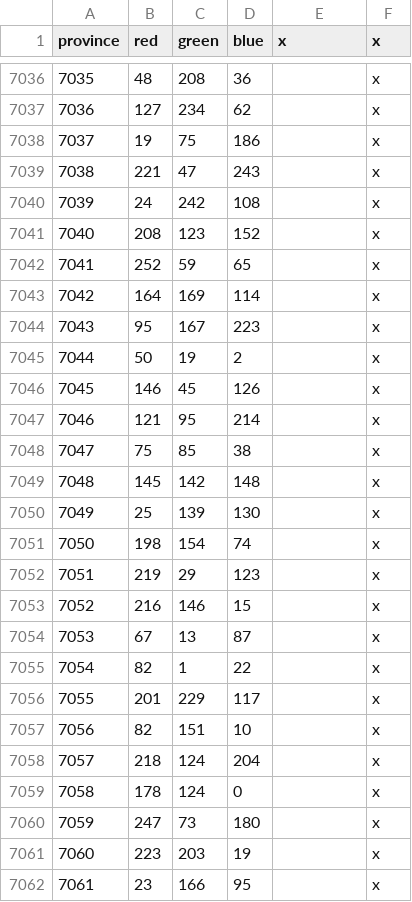
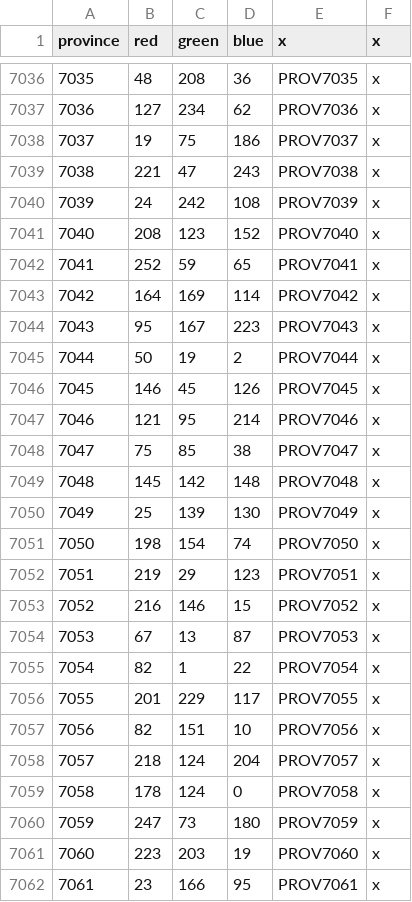
Before and after one commit to The-Triumvirate/Imperium-Universalis, a CSV file: map/definition.csv, drawn as a sheet; only a part is shown, gaps mark what is left out; the diff covers the shown part only.

```diff
--- a/map/definition.csv
+++ b/map/definition.csv
@@ -7036,27 +7036,27 @@ province;red;green;blue;x;x
-7035;48;208;36;;x
-7036;127;234;62;;x
-7037;19;75;186;;x
-7038;221;47;243;;x
-7039;24;242;108;;x
-7040;208;123;152;;x
-7041;252;59;65;;x
-7042;164;169;114;;x
-7043;95;167;223;;x
-7044;50;19;2;;x
-7045;146;45;126;;x
-7046;121;95;214;;x
-7047;75;85;38;;x
-7048;145;142;148;;x
-7049;25;139;130;;x
-7050;198;154;74;;x
-7051;219;29;123;;x
-7052;216;146;15;;x
-7053;67;13;87;;x
-7054;82;1;22;;x
-7055;201;229;117;;x
-7056;82;151;10;;x
-7057;218;124;204;;x
-7058;178;124;0;;x
-7059;247;73;180;;x
-7060;223;203;19;;x
-7061;23;166;95;;x
+7035;48;208;36;PROV7035;x
+7036;127;234;62;PROV7036;x
+7037;19;75;186;PROV7037;x
+7038;221;47;243;PROV7038;x
+7039;24;242;108;PROV7039;x
+7040;208;123;152;PROV7040;x
+7041;252;59;65;PROV7041;x
+7042;164;169;114;PROV7042;x
+7043;95;167;223;PROV7043;x
+7044;50;19;2;PROV7044;x
+7045;146;45;126;PROV7045;x
+7046;121;95;214;PROV7046;x
+7047;75;85;38;PROV7047;x
+7048;145;142;148;PROV7048;x
+7049;25;139;130;PROV7049;x
+7050;198;154;74;PROV7050;x
+7051;219;29;123;PROV7051;x
+7052;216;146;15;PROV7052;x
+7053;67;13;87;PROV7053;x
+7054;82;1;22;PROV7054;x
+7055;201;229;117;PROV7055;x
+7056;82;151;10;PROV7056;x
+7057;218;124;204;PROV7057;x
+7058;178;124;0;PROV7058;x
+7059;247;73;180;PROV7059;x
+7060;223;203;19;PROV7060;x
+7061;23;166;95;PROV7061;x
```
Also changed, not shown: 66 edited cells elsewhere in this file.
